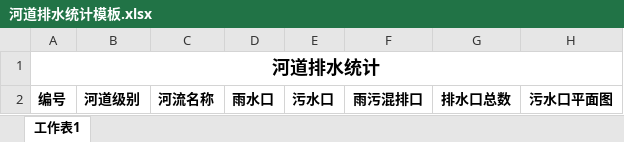
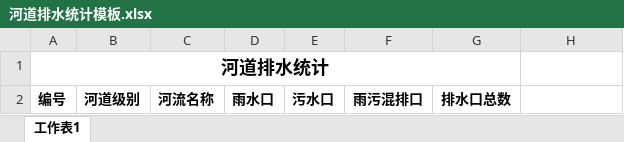
Before and after one commit to zhouchao0924/shuili, an Excel workbook: server/branch/protected/models/excel/example/河道排水统计模板.xlsx, sheet 工作表1, drawn as a sheet; values as stored, in another font and other column widths than the file's, no borders; the diff names each change by its address in the sheet, - before the commit and + after, or states it on an @@ line.

```diff
--- a/server/branch/protected/models/excel/example/河道排水统计模板.xlsx (sheet 工作表1)
+++ b/server/branch/protected/models/excel/example/河道排水统计模板.xlsx (sheet 工作表1)
-A1:H1 merged
+A1:G1 merged
-H2: 污水口平面图
+H2: (empty)
```
Also changed, not shown: server/branch/protected/models/excel/example/小水电模板.xlsx, server/branch/protected/models/excel/example/山塘模板.xlsx, 7 other files.
